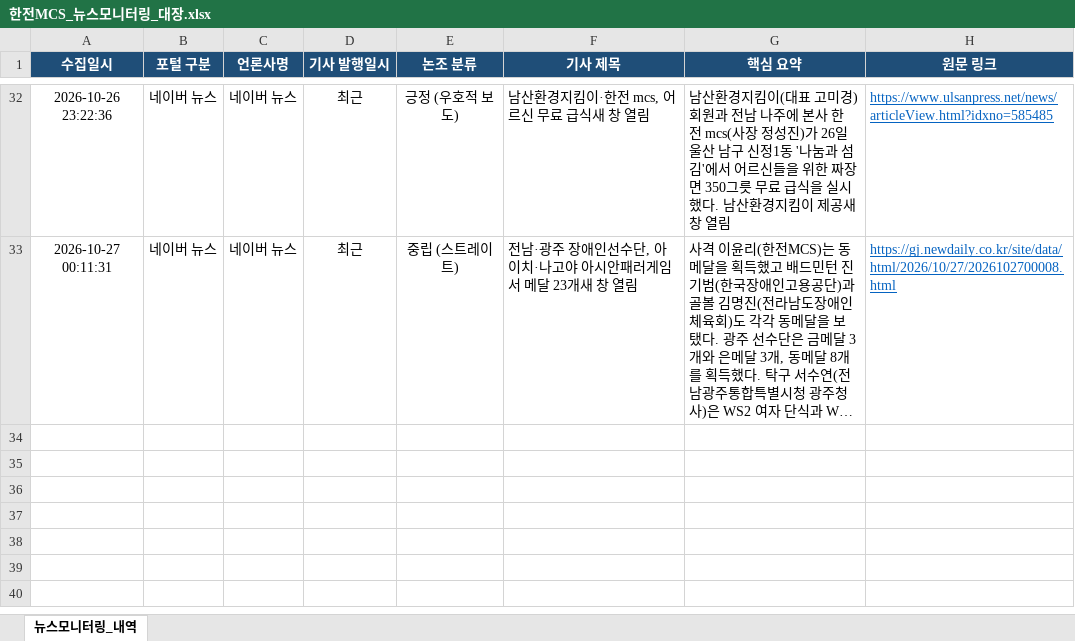
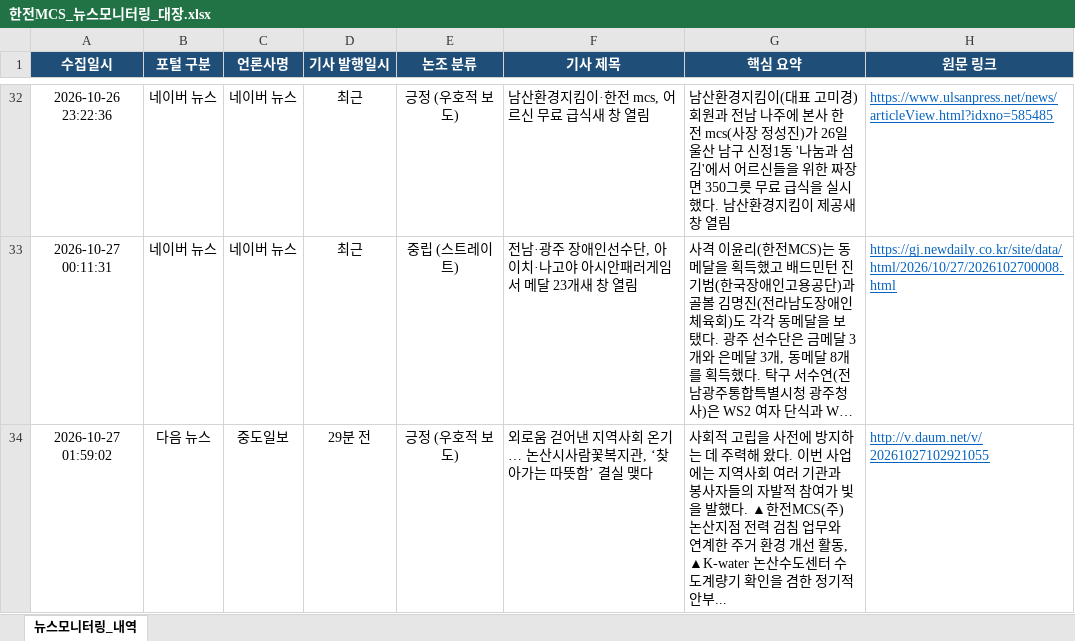
Before and after one commit to jjeonceo1-glitch/kepco-mcs-news, an Excel workbook: 한전MCS_뉴스모니터링_대장.xlsx, sheet 뉴스모니터링_내역, drawn as a sheet; only a part is shown, gaps mark what is left out; long unchanged cells end in …; values as stored, in another font and other column widths than the file's, no borders; the diff names each change by its address in the sheet, - before the commit and + after, or states it on an @@ line.

```diff
--- a/한전MCS_뉴스모니터링_대장.xlsx (sheet 뉴스모니터링_내역)
+++ b/한전MCS_뉴스모니터링_대장.xlsx (sheet 뉴스모니터링_내역)
+row 34: 2026-10-27 01:59:02 | 다음 뉴스 | 중도일보 | 29분 전 | 긍정 (우호적 보도) | 외로움 걷어낸 지역사회 온기… 논산시사람꽃복지관, ‘찾아가는 따뜻함’ 결실 맺다 | 사회적 고립을 사전에 방지하는 데 주력해 왔다. 이번 사업에는 지역사회 여러 기관과 봉사자들의 자발적 참여가 빛을 발했다. ▲한전MCS(주) 논산지점 전력 검침 업무와 연계한 주거 환경 개선 활동, ▲K-water 논산수도센터 수도계량기 확인을 겸한 정기적 안부... | http://v.daum.net/v/20261027102921055
```
Also changed, not shown: 1 other file.
